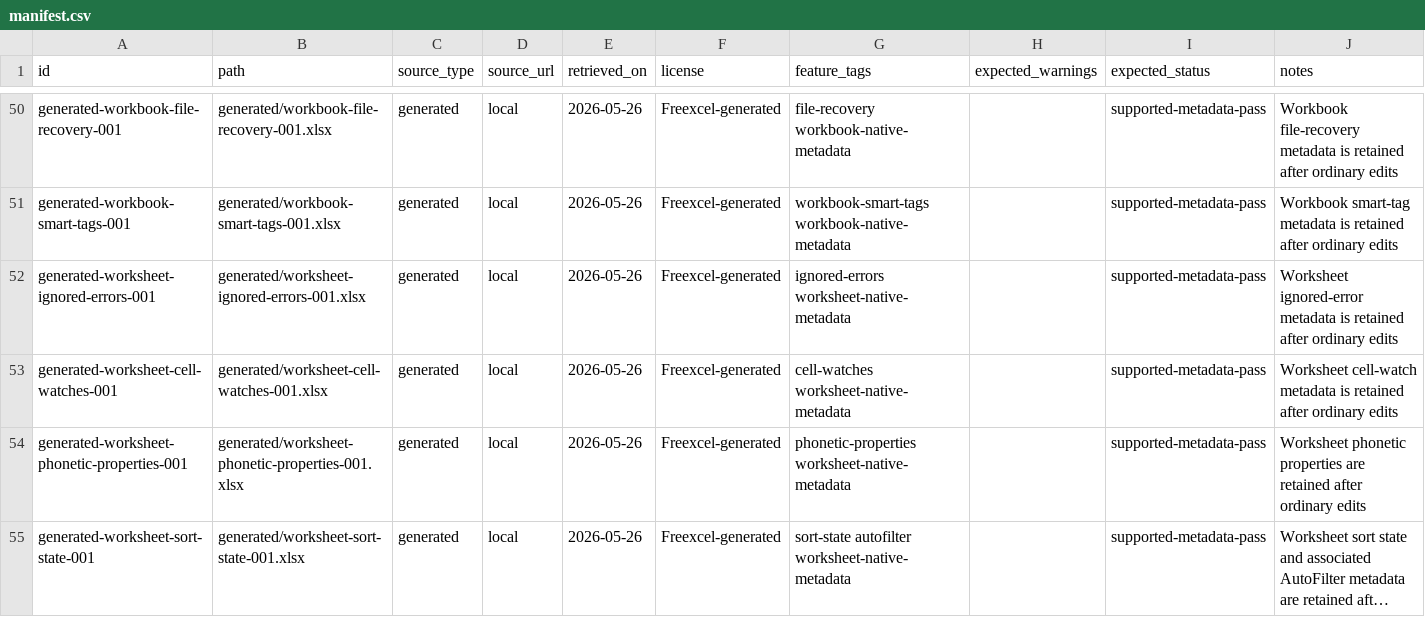
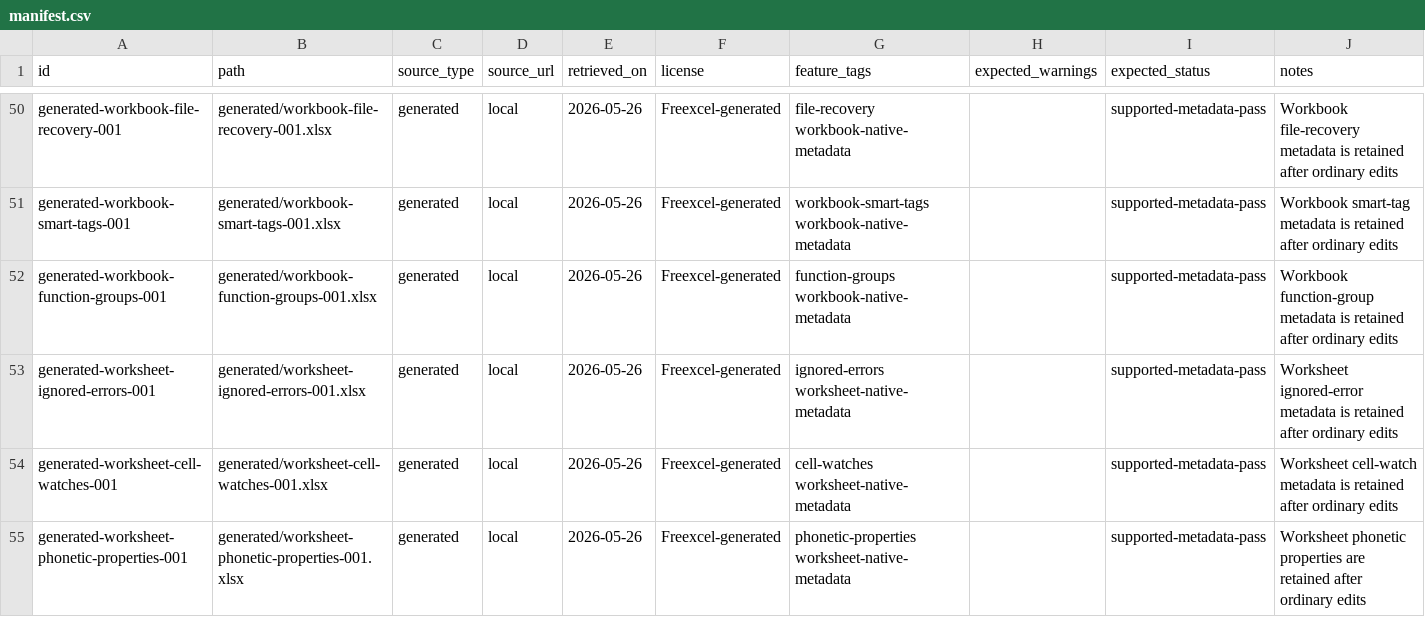
Before and after one commit to freevia-org/FreeX, a CSV file: test-corpus/manifest.csv, drawn as a sheet; only a part is shown, gaps mark what is left out; the shorter side is filled out with more unchanged rows; long unchanged cells end in …; the diff names each change by its address in the sheet, - before the commit and + after, or states it on an @@ line.

Commit message:
Add workbook function groups corpus row

```diff
--- a/test-corpus/manifest.csv
+++ b/test-corpus/manifest.csv
+row 52: generated-workbook-function-groups-001 | generated/workbook-function-groups-001.xlsx | generated | local | 2026-05-26 | Freexcel-generated | function-groups workbook-native-metadata |  | supported-metadata-pass | Workbook function-group metadata is retained after ordinary edits
```
Also changed, not shown: 2 other files.
